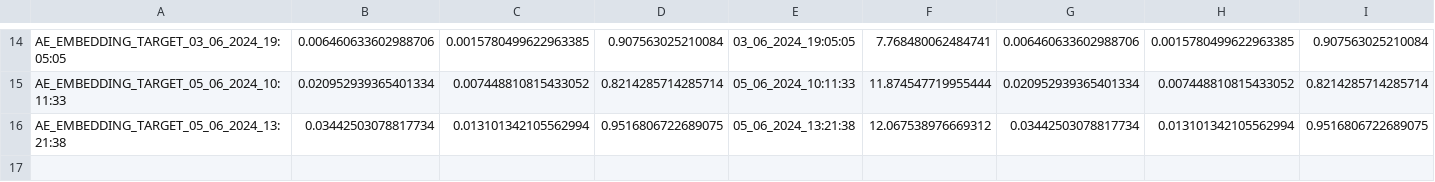
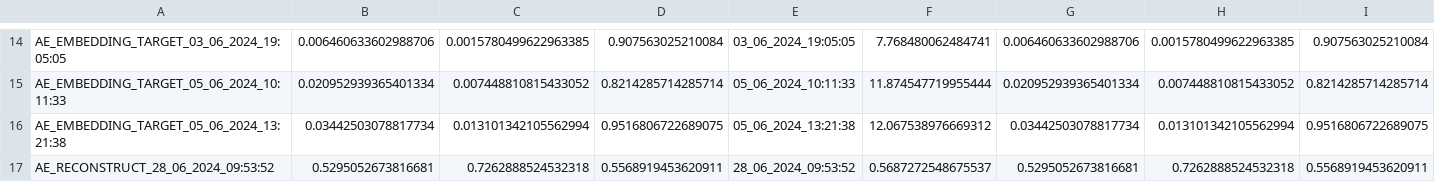
Before and after one commit to czewski/autoencoder, a CSV file: stats/data.csv, drawn as a sheet; only a part is shown, gaps mark what is left out.

```diff
--- a/stats/data.csv
+++ b/stats/data.csv
@@ -16 +16,2 @@ AE_EMBEDDING_TARGET_05_06_2024_10:11:33,0.020952939365401334,0.00744881081543305
 AE_EMBEDDING_TARGET_05_06_2024_13:21:38,0.03442503078817734,0.013101342105562994,0.9516806722689075,05_06_2024_13:21:38,12.067538976669312,0.03442503078817734,0.013101342105562994,0.9516806722689075
+AE_RECONSTRUCT_28_06_2024_09:53:52,0.5295052673816681,0.7262888524532318,0.5568919453620911,28_06_2024_09:53:52,0.5687272548675537,0.5295052673816681,0.7262888524532318,0.5568919453620911
```
Also changed, not shown: 7 other files.
